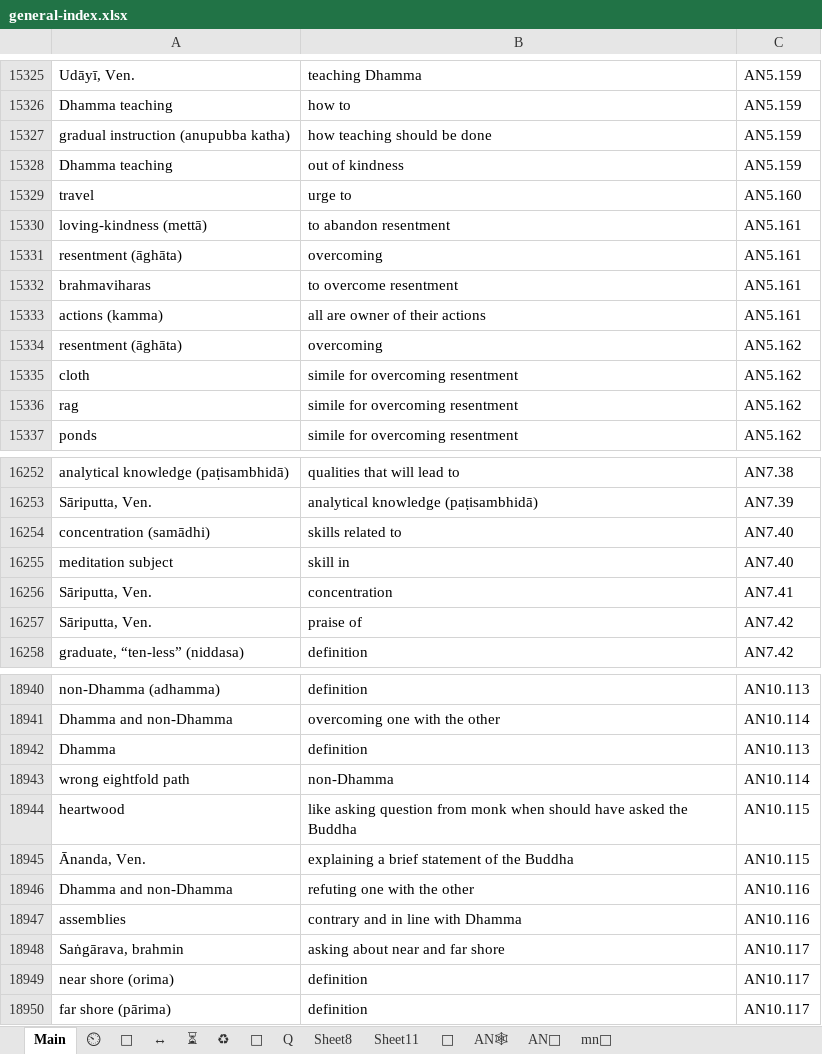
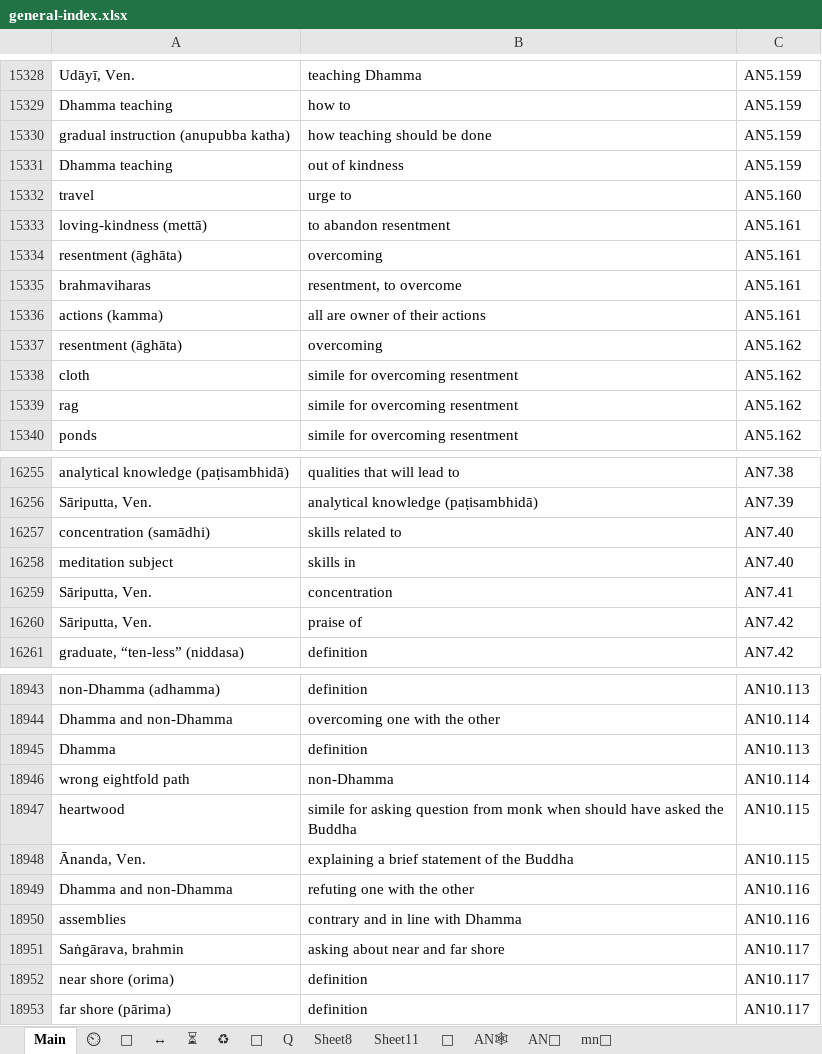
Before and after one commit to thesunshade/CIPS, an Excel workbook: src/data/general-index.xlsx, sheet Main, drawn as a sheet; only a part is shown, gaps mark what is left out; values as stored, in another font and other column widths than the file's, no borders; conditional formats not drawn; addresses are those after the commit; the diff covers the shown part only; the diff names each change by its address in the sheet, - before the commit and + after, or states it on an @@ line.

```diff
--- a/src/data/general-index.xlsx (sheet Main)
+++ b/src/data/general-index.xlsx (sheet Main)
-B15335: to overcome resentment
+B15335: resentment, to overcome
-B16258: skill in
+B16258: skills in
-B18947: like asking question…
+B18947: simile for asking question…
```
Also changed, not shown: 6 added rows and 8 edited cells elsewhere in this sheet, 5 other files.
